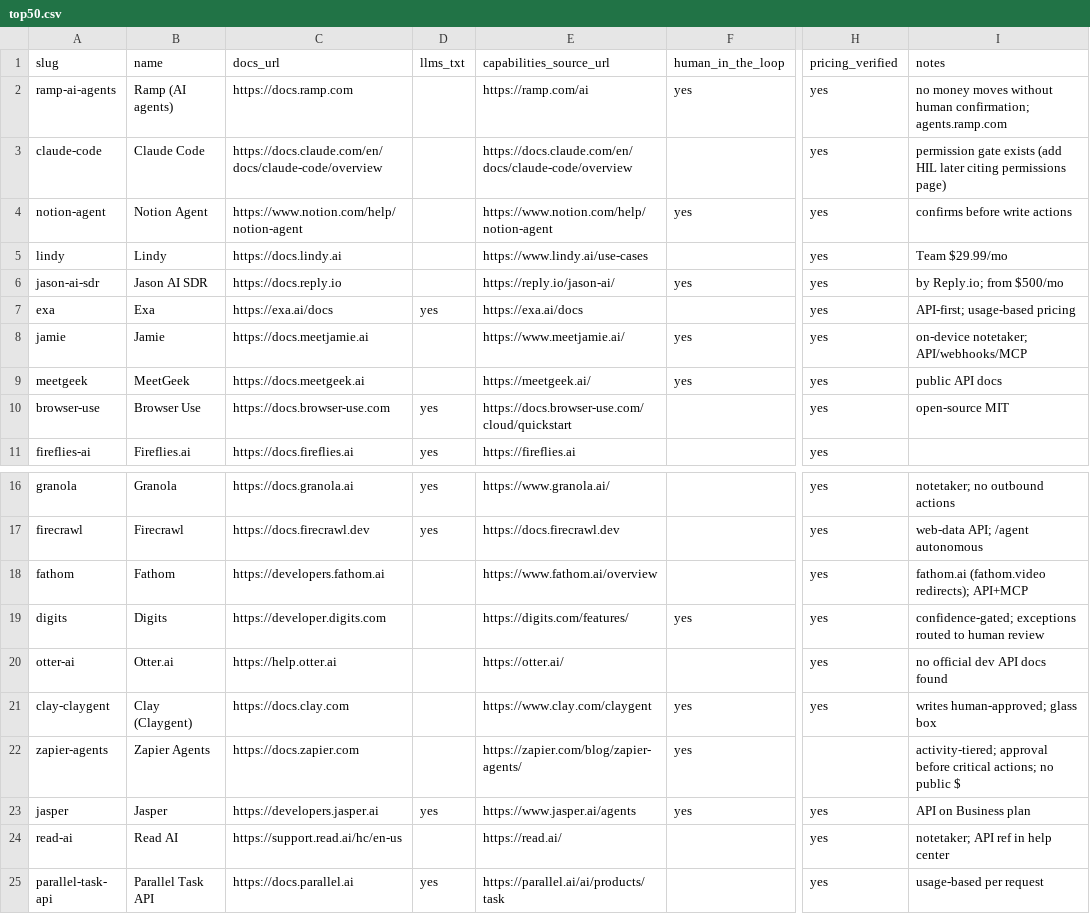
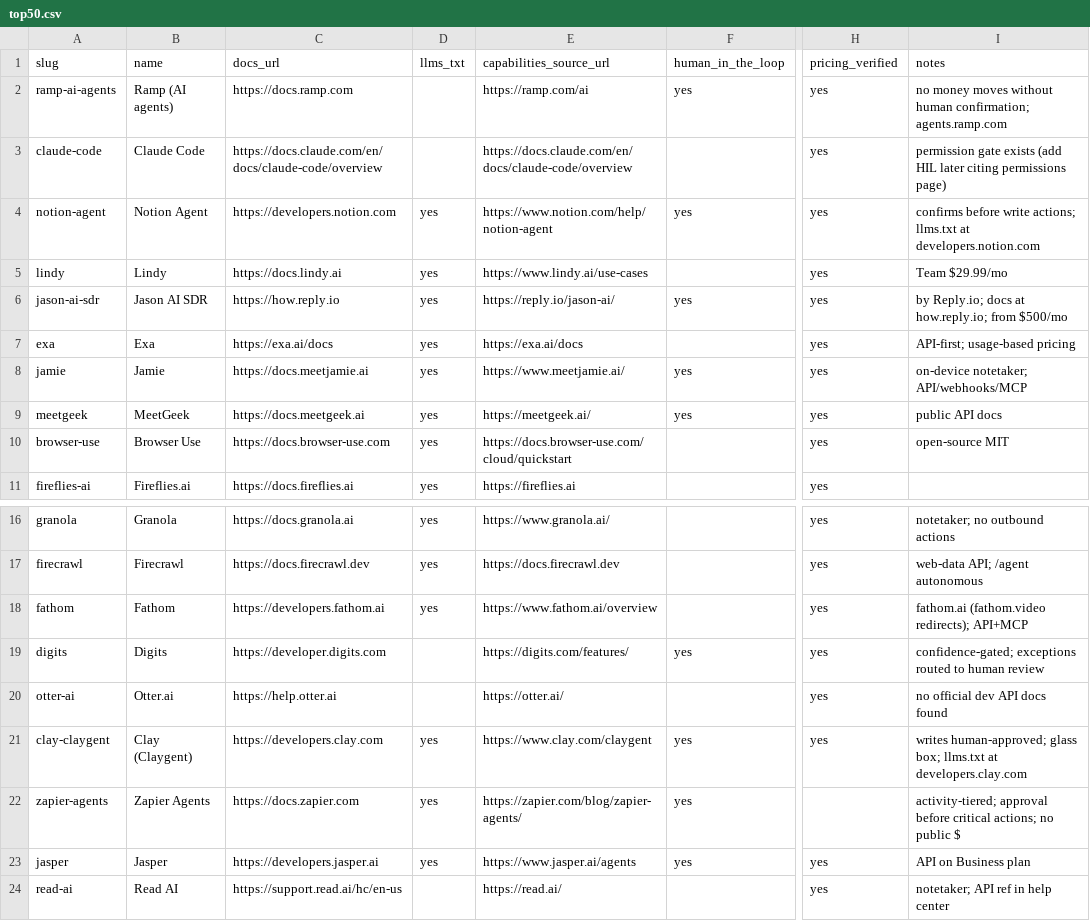
Before and after one commit to Tony4110/ELECTRAINDEX, a CSV file: data/enrichment/top50.csv, drawn as a sheet; only a part is shown, gaps mark what is left out; the shorter side is filled out with more unchanged rows; the diff names each change by its address in the sheet, - before the commit and + after, or states it on an @@ line.

```diff
--- a/data/enrichment/top50.csv
+++ b/data/enrichment/top50.csv
-C4 (docs_url): https://www.notion.com/help/notion-agent
+C4 (docs_url): https://developers.notion.com
-D4:D6 (llms_txt): (empty)
+D4:D6 (llms_txt): yes
-I4 (notes): …before write actions
+I4 (notes): …before write actions; llms.txt at developers.notion.com
-C6 (docs_url): https://docs.reply.io
+C6 (docs_url): https://how.reply.io
-I6 (notes): by Reply.io; from $500/mo
+I6 (notes): by Reply.io; docs at how.reply.io; from $500/mo
-D8:D9 (llms_txt): (empty)
+D8:D9 (llms_txt): yes
-D18 (llms_txt): (empty)
+D18 (llms_txt): yes
-C21 (docs_url): https://docs.clay.com
+C21 (docs_url): https://developers.clay.com
-D21:D22 (llms_txt): (empty)
+D21:D22 (llms_txt): yes
-I21 (notes): …human-approved; glass box
+I21 (notes): …human-approved; glass box; llms.txt at developers.clay.com
```
